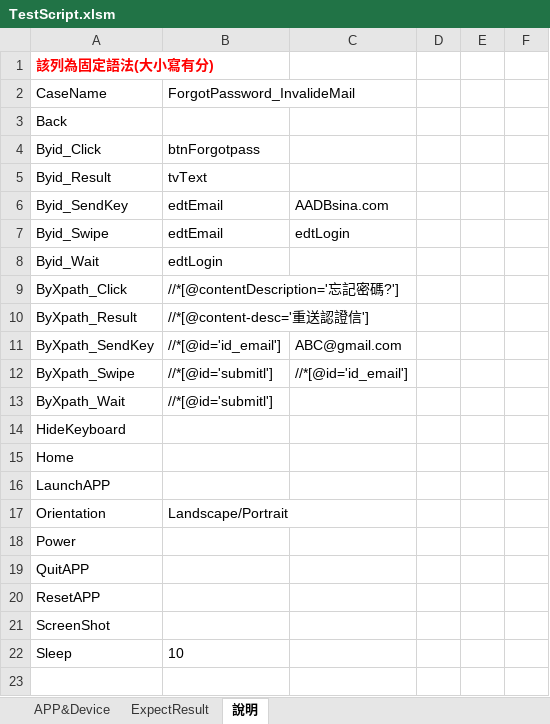
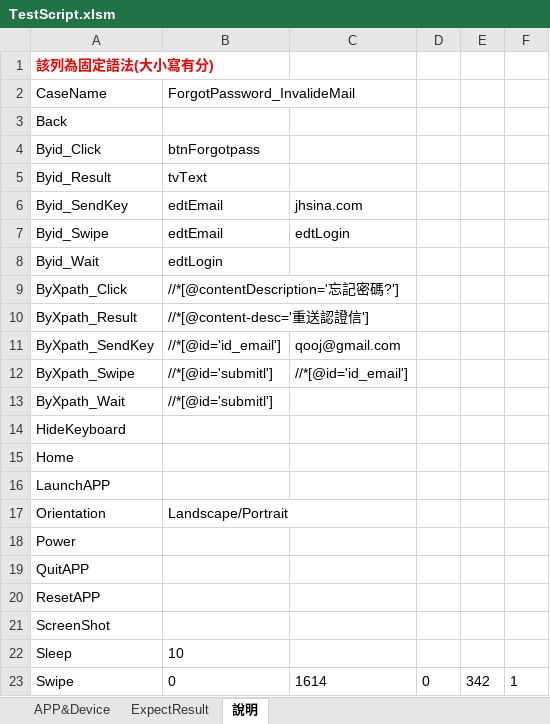
Before and after one commit to Gilleschen/APP_Vsaas_2.0_iOS_invoke_excel_Result_try_catch, an Excel workbook: TestScript.xlsm, sheet 說明, drawn as a sheet; values as stored, in another font and other column widths than the file's, no borders; the diff names each change by its address in the sheet, - before the commit and + after, or states it on an @@ line.

Commit message:
Excel VBA update

```diff
--- a/TestScript.xlsm (sheet 說明)
+++ b/TestScript.xlsm (sheet 說明)
-C6: AADBsina.com
+C6: jhsina.com
-C11: ABC@gmail.com
+C11: qooj@gmail.com
+row 23: Swipe | 0 | 1614 | 0 | 342 | 1
```
Also changed, not shown: sheet APP&Device, charts or pictures.
